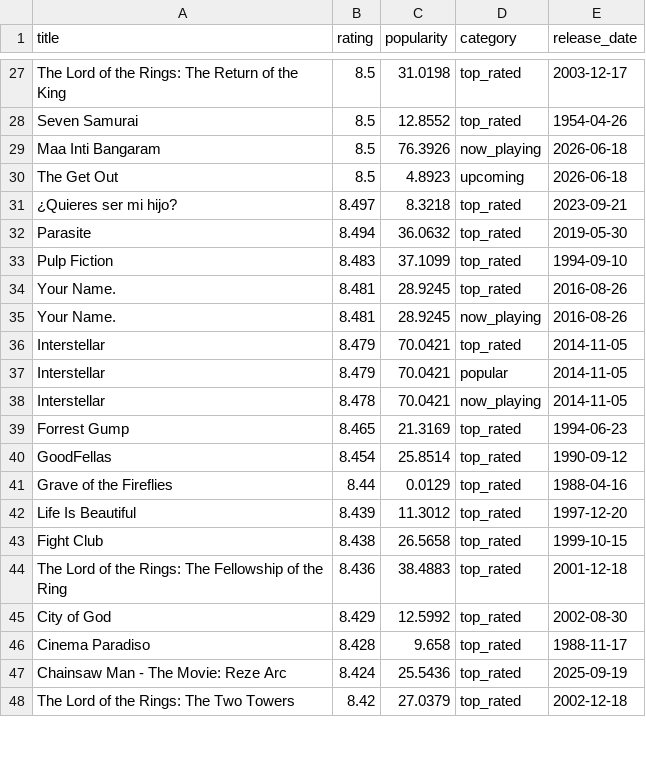
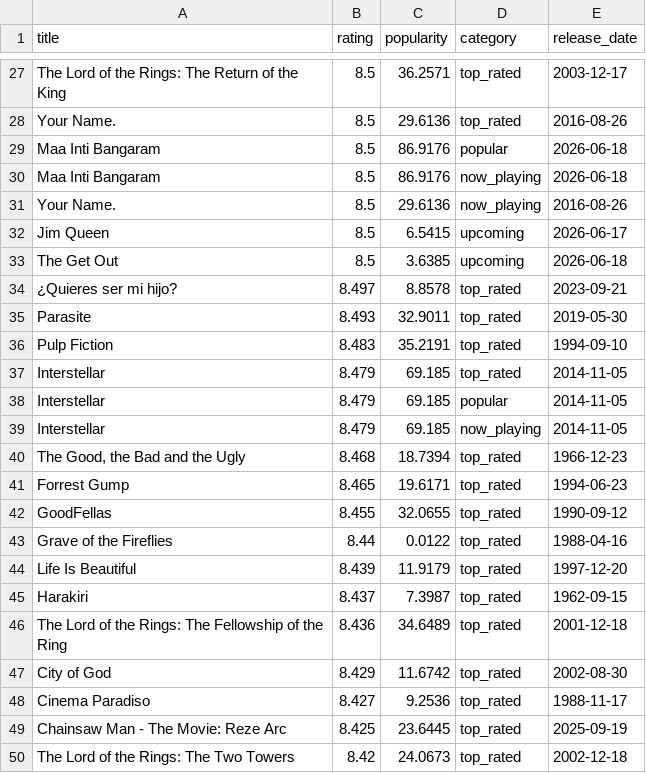
Before and after one commit to KOD-0101/movie-api-automation, a CSV file: top_movies.csv, drawn as a sheet; only a part is shown, gaps mark what is left out; removed rows and columns are numbered as before the commit, all else as after; the diff covers the shown part only; the diff names each change by its address in the sheet, - before the commit and + after, or states it on an @@ line.

```diff
--- a/top_movies.csv
+++ b/top_movies.csv
-C27 (popularity): 31.0198
+C27 (popularity): 36.2571
-row 28: Seven Samurai | 8.5 | 12.8552 | top_rated | 1954-04-26
+row 28: Your Name. | 8.5 | 29.6136 | top_rated | 2016-08-26
+row 29: Maa Inti Bangaram | 8.5 | 86.9176 | popular | 2026-06-18
-C30 (popularity): 76.3926
+C30 (popularity): 86.9176
+row 31: Your Name. | 8.5 | 29.6136 | now_playing | 2016-08-26
+row 32: Jim Queen | 8.5 | 6.5415 | upcoming | 2026-06-17
-C33 (popularity): 4.8923
+C33 (popularity): 3.6385
-C34 (popularity): 8.3218
+C34 (popularity): 8.8578
-B35 (rating): 8.494
+B35 (rating): 8.493
-C35 (popularity): 36.0632
+C35 (popularity): 32.9011
-C36 (popularity): 37.1099
+C36 (popularity): 35.2191
-row 34: Your Name. | 8.481 | 28.9245 | top_rated | 2016-08-26
-row 35: Your Name. | 8.481 | 28.9245 | now_playing | 2016-08-26
-C37:C39 (popularity): 70.0421
+C37:C39 (popularity): 69.185
-B39 (rating): 8.478
+B39 (rating): 8.479
+row 40: The Good, the Bad and the Ugly | 8.468 | 18.7394 | top_rated | 1966-12-23
-C41 (popularity): 21.3169
+C41 (popularity): 19.6171
-B42 (rating): 8.454
+B42 (rating): 8.455
-C42 (popularity): 25.8514
+C42 (popularity): 32.0655
-C43 (popularity): 0.0129
+C43 (popularity): 0.0122
-C44 (popularity): 11.3012
+C44 (popularity): 11.9179
-row 43: Fight Club | 8.438 | 26.5658 | top_rated | 1999-10-15
+row 45: Harakiri | 8.437 | 7.3987 | top_rated | 1962-09-15
-C46 (popularity): 38.4883
+C46 (popularity): 34.6489
-C47 (popularity): 12.5992
+C47 (popularity): 11.6742
-B48 (rating): 8.428
+B48 (rating): 8.427
-C48 (popularity): 9.658
+C48 (popularity): 9.2536
-B49 (rating): 8.424
+B49 (rating): 8.425
-C49 (popularity): 25.5436
+C49 (popularity): 23.6445
-C50 (popularity): 27.0379
+C50 (popularity): 24.0673
```
Also changed, not shown: 4 added rows, 6 removed rows and 31 edited cells elsewhere in this file, 1 other file.
